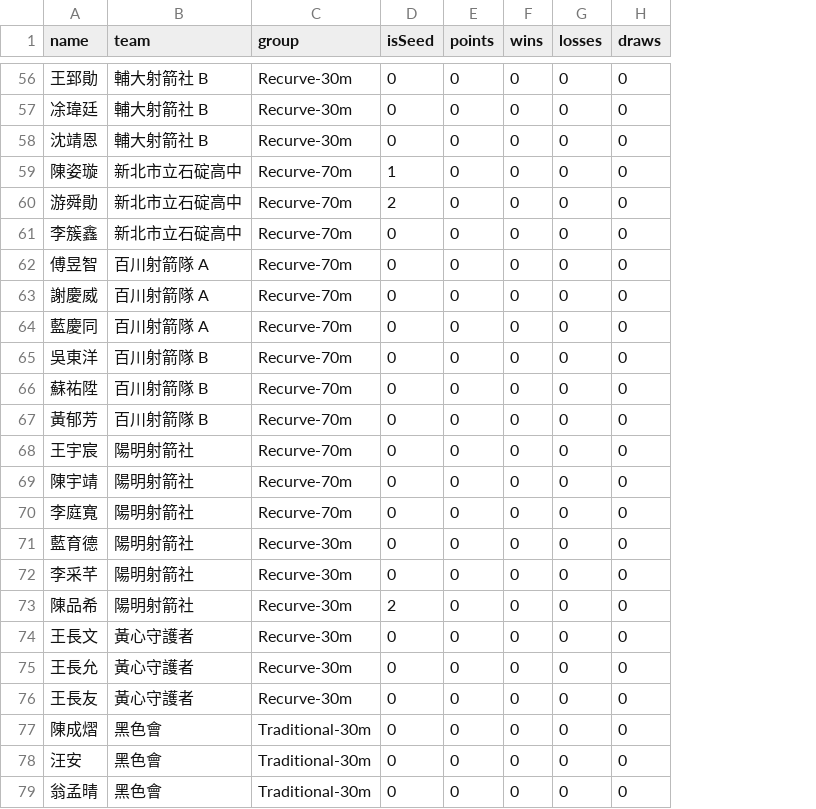
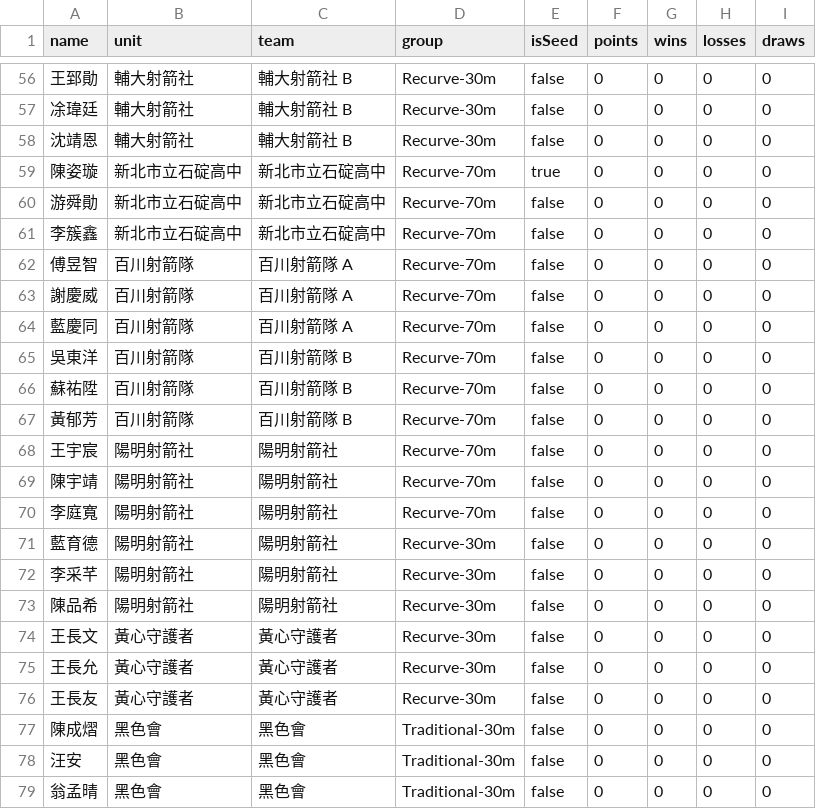
Before and after one commit to 687887s/archery_race, a CSV file: data/team_players.csv, drawn as a sheet; only a part is shown, gaps mark what is left out; addresses are those after the commit; the diff covers the shown part only; the diff names each change by its address in the sheet, - before the commit and + after, or states it on an @@ line.

```diff
--- a/data/team_players.csv
+++ b/data/team_players.csv
+column B (unit), rows 56-79: 輔大射箭社 | 輔大射箭社 | 輔大射箭社 | 新北市立石碇高中 | 新北市立石碇高中 | 新北市立石碇高中 | 百川射箭隊 | 百川射箭隊 | 百川射箭隊 | 百川射箭隊 | 百川射箭隊 | 百川射箭隊 | 陽明射箭社 | 陽明射箭社 | 陽明射箭社 | 陽明射箭社 | 陽明射箭社 | 陽明射箭社 | 黃心守護者 | 黃心守護者 | 黃心守護者 | 黑色會 | 黑色會 | 黑色會
-E56:E58 (isSeed): 0
+E56:E58 (isSeed): false
-E59 (isSeed): 1
+E59 (isSeed): true
-E60 (isSeed): 2
+E60 (isSeed): false
-E61:E72 (isSeed): 0
+E61:E72 (isSeed): false
-E73 (isSeed): 2
+E73 (isSeed): false
-E74:E79 (isSeed): 0
+E74:E79 (isSeed): false
```
Also changed, not shown: 57 edited cells elsewhere in this file.
